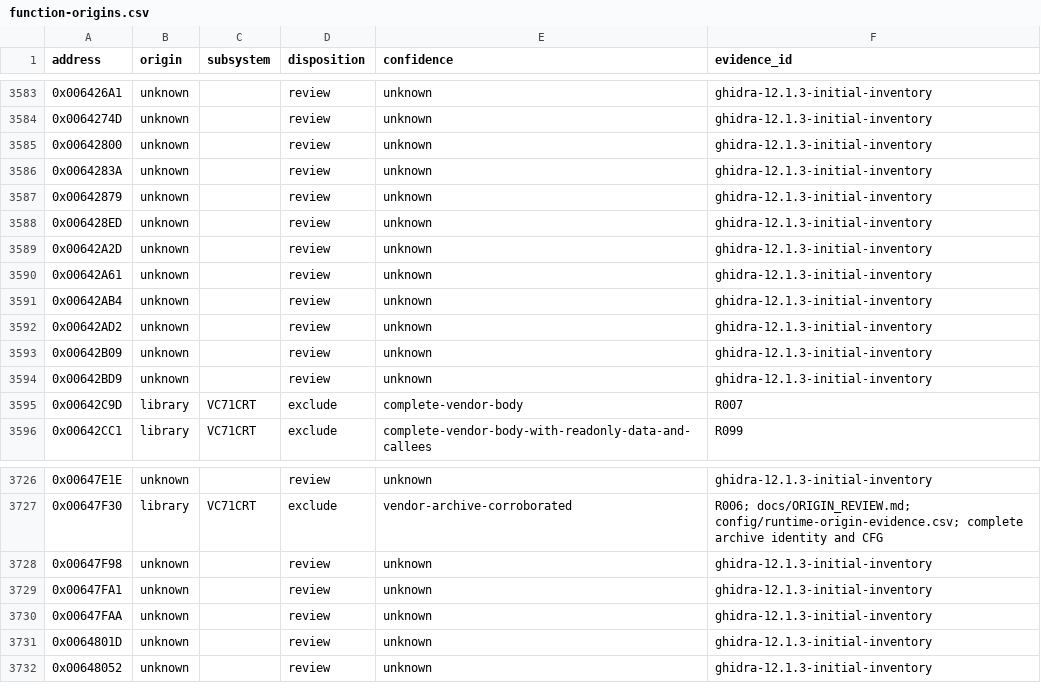
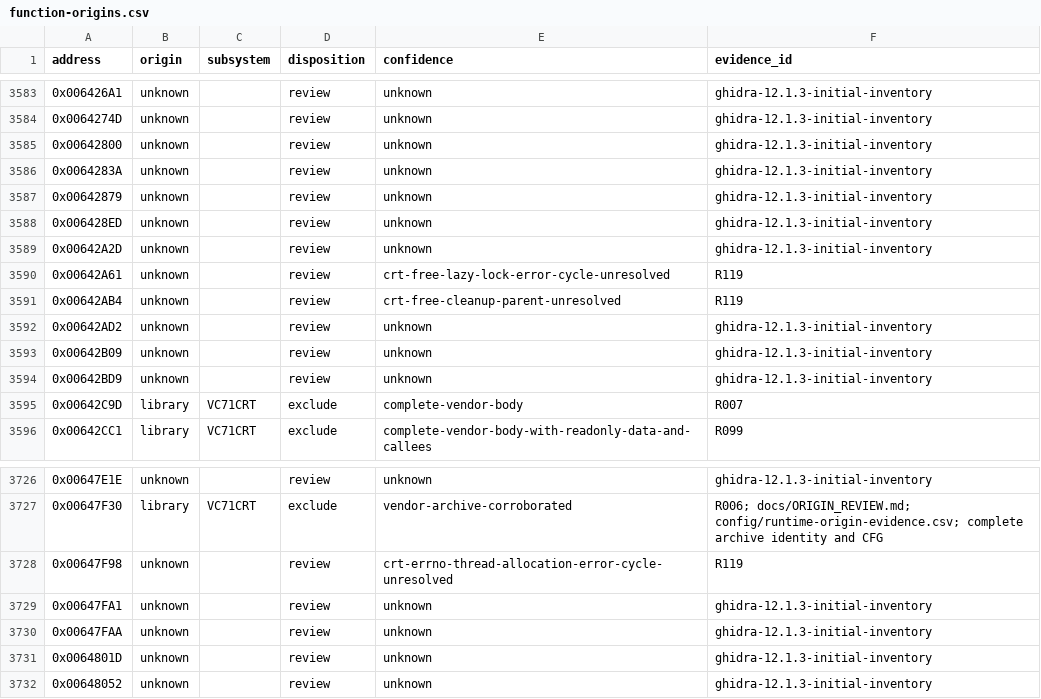
Before and after one commit to N0zoM1z0/th075, a CSV file: config/function-origins.csv, drawn as a sheet; only a part is shown, gaps mark what is left out; the diff covers the shown part only.

```diff
--- a/config/function-origins.csv
+++ b/config/function-origins.csv
@@ -3589,4 +3589,4 @@ address,origin,subsystem,disposition,confidence,evidence_id
 0x00642A2D,unknown,,review,unknown,ghidra-12.1.3-initial-inventory
-0x00642A61,unknown,,review,unknown,ghidra-12.1.3-initial-inventory
-0x00642AB4,unknown,,review,unknown,ghidra-12.1.3-initial-inventory
+0x00642A61,unknown,,review,crt-free-lazy-lock-error-cycle-unresolved,R119
+0x00642AB4,unknown,,review,crt-free-cleanup-parent-unresolved,R119
 0x00642AD2,unknown,,review,unknown,ghidra-12.1.3-initial-inventory
@@ -3727,3 +3727,3 @@ address,origin,subsystem,disposition,confidence,evidence_id
 0x00647F30,library,VC71CRT,exclude,vendor-archive-corroborated,R006; docs/ORIGIN_REVIEW.md; config/runtime-origin-evidence.csv; complete archive identity and CFG
-0x00647F98,unknown,,review,unknown,ghidra-12.1.3-initial-inventory
+0x00647F98,unknown,,review,crt-errno-thread-allocation-error-cycle-unresolved,R119
 0x00647FA1,unknown,,review,unknown,ghidra-12.1.3-initial-inventory
```
Also changed, not shown: 44 edited cells elsewhere in this file, 11 other files.
